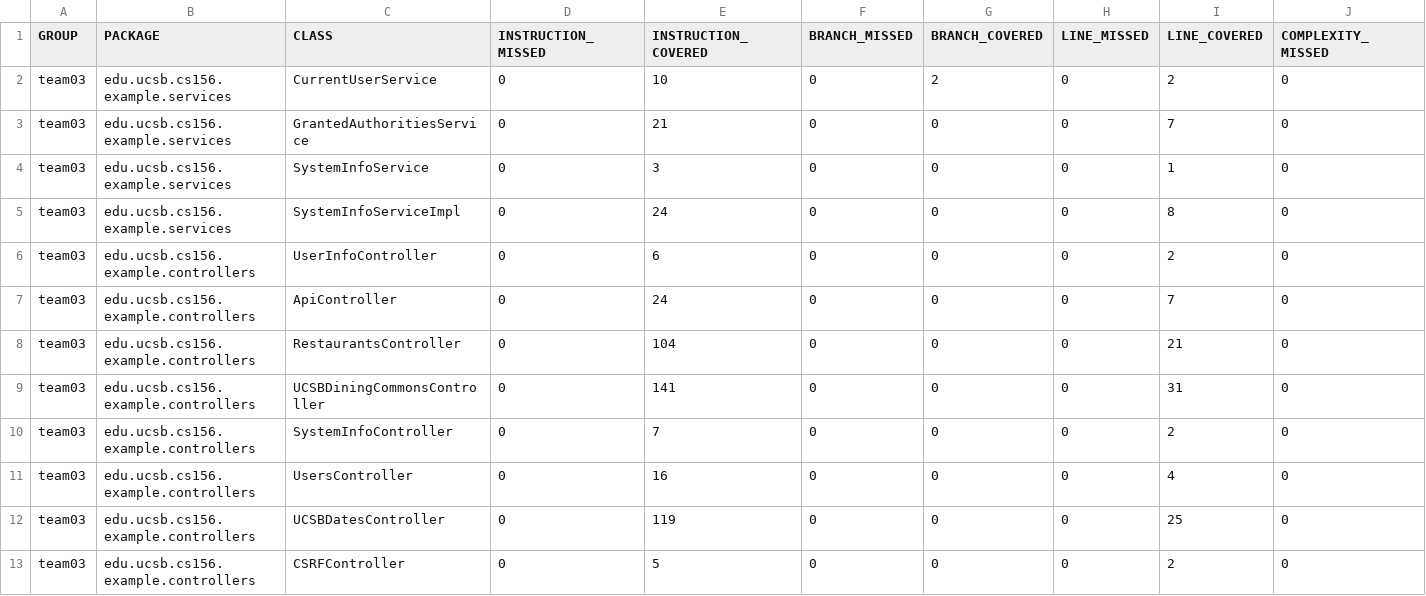
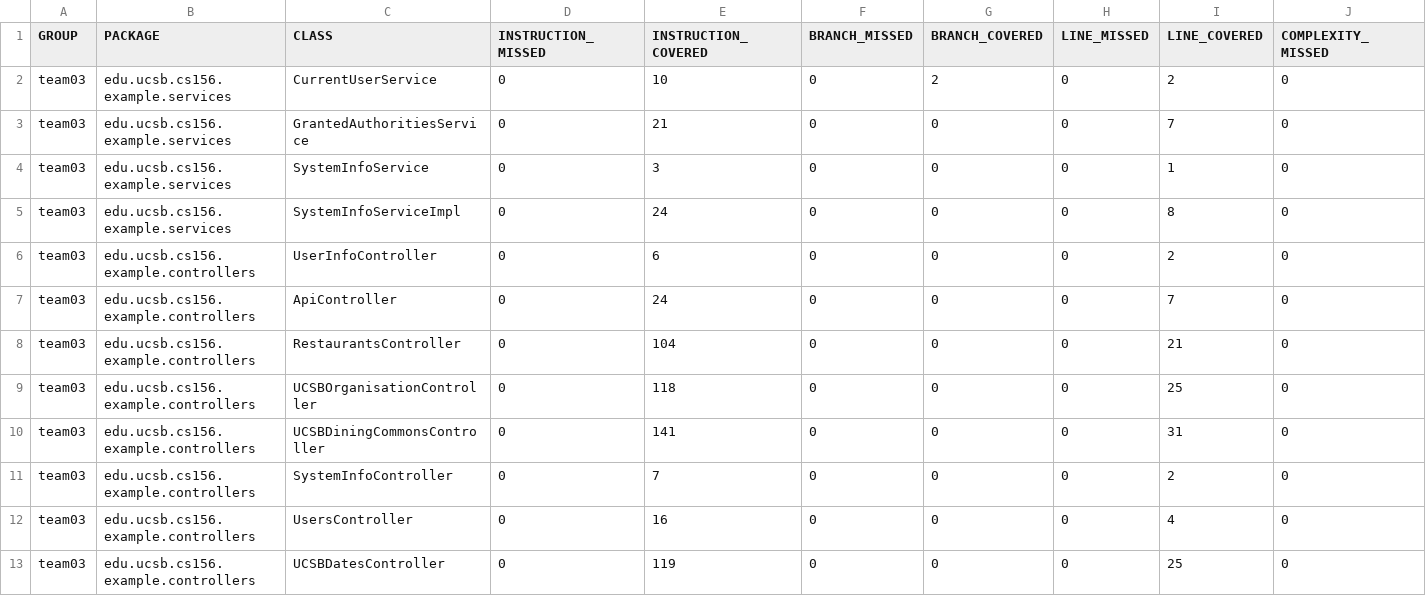
Before and after one commit to ucsb-cs156-w24/team03-w24-6pm-1, a CSV file: jacoco/jacoco.csv, drawn as a sheet; only a part is shown; the shorter side is filled out with more unchanged rows; rows hold the shown columns only; the diff names each change by its address in the sheet, - before the commit and + after, or states it on an @@ line.

Commit message:
Deploying to gh-pages from @ ucsb-cs156-w24/team03-w24-6pm-1@ed6be946e030ba766e29d526a446f0fda7413d3b 🚀

```diff
--- a/jacoco/jacoco.csv
+++ b/jacoco/jacoco.csv
+row 9: team03 | edu.ucsb.cs156.example.controllers | UCSBOrganisationController | 0 | 118 | 0 | 0 | 0 | 25 | 0
```
Also changed, not shown: 7 other files.
